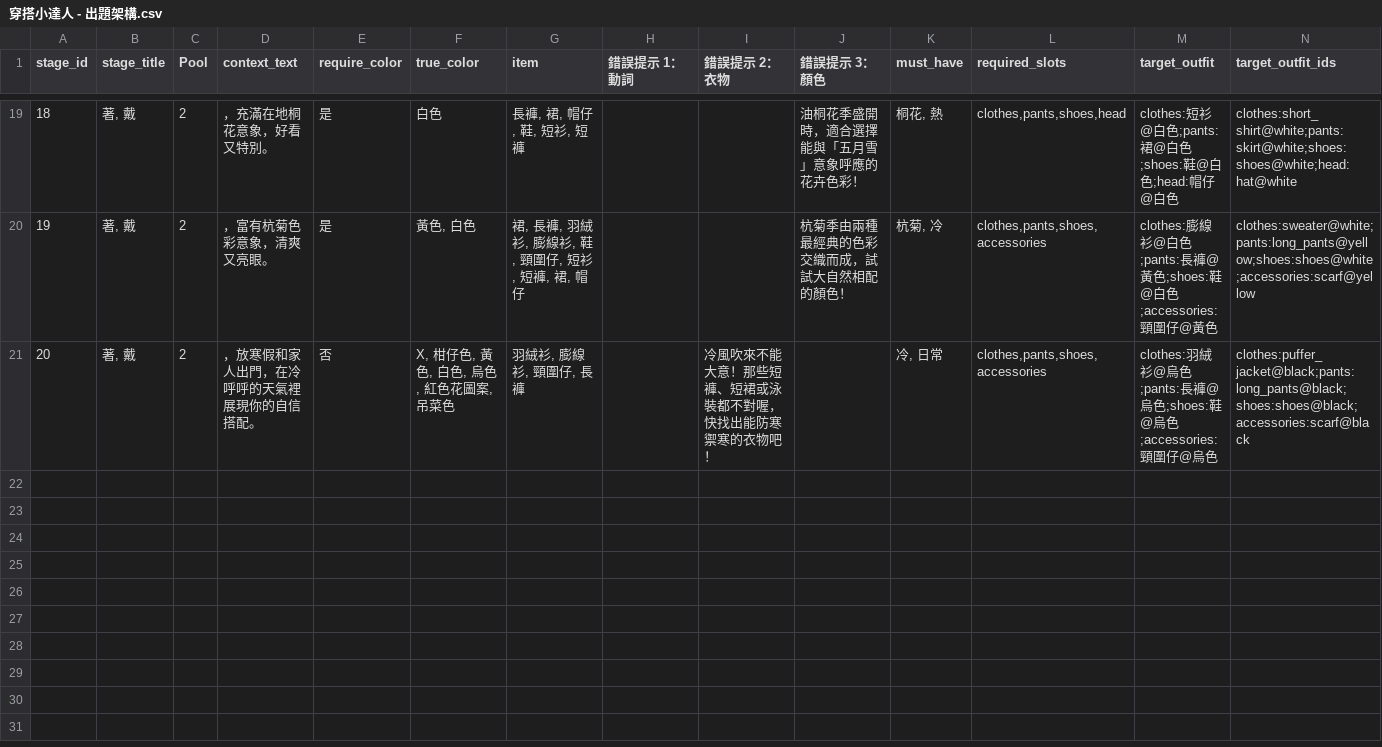
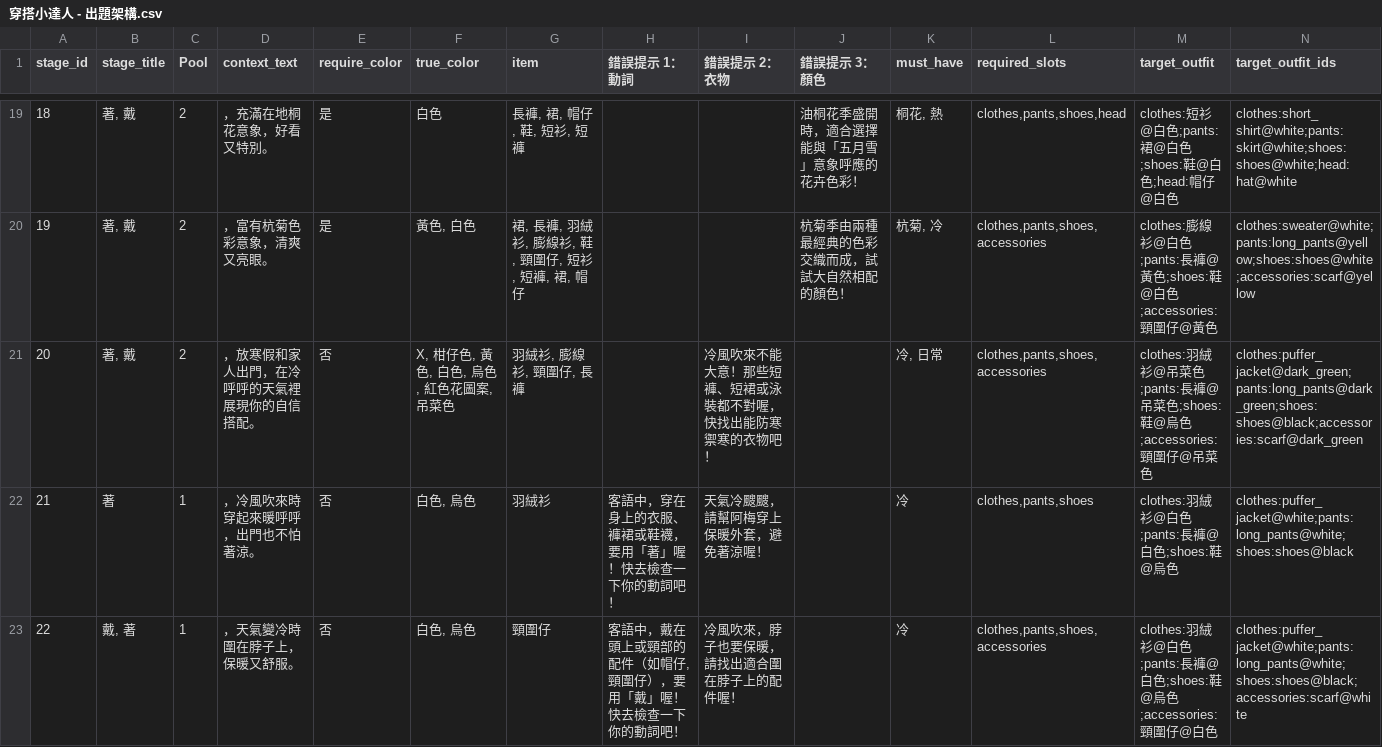
Before and after one commit to coinai55741-cyber/fukuchange-v2, a CSV file: data/quiz/穿搭小達人 - 出題架構.csv, drawn as a sheet; only a part is shown, gaps mark what is left out; the diff covers the shown part only.

Commit message:
Update ranking UI and quiz content

```diff
--- a/data/quiz/穿搭小達人 - 出題架構.csv
+++ b/data/quiz/穿搭小達人 - 出題架構.csv
@@ -20,2 +20,4 @@
 19,"著, 戴",2,，富有杭菊色彩意象，清爽又亮眼。,是,"黃色, 白色","裙, 長褲, 羽絨衫, 膨線衫, 鞋, 頸圍仔, 短衫, 短褲, 裙, 帽仔",,,杭菊季由兩種最經典的色彩交織而成，試試大自然相配的顏色！,"杭菊, 冷","clothes,pants,shoes,accessories",clothes:膨線衫@白色;pants:長褲@黃色;shoes:鞋@白色;accessories:頸圍仔@黃色,clothes:sweater@white;pants:long_pants@yellow;shoes:shoes@white;accessories:scarf@yellow
-20,"著, 戴",2,，放寒假和家人出門，在冷呼呼的天氣裡展現你的自信搭配。,否,"X, 柑仔色, 黃色, 白色, 烏色, 紅色花圖案, 吊菜色","羽絨衫, 膨線衫, 頸圍仔, 長褲",,冷風吹來不能大意！那些短褲、短裙或泳裝都不對喔，快找出能防寒禦寒的衣物吧！,,"冷, 日常","clothes,pants,shoes,accessories",clothes:羽絨衫@烏色;pants:長褲@烏色;shoes:鞋@烏色;accessories:頸圍仔@烏色,clothes:puffer_jacket@black;pants:long_pants@black;shoes:shoes@black;accessories:scarf@black
+20,"著, 戴",2,，放寒假和家人出門，在冷呼呼的天氣裡展現你的自信搭配。,否,"X, 柑仔色, 黃色, 白色, 烏色, 紅色花圖案, 吊菜色","羽絨衫, 膨線衫, 頸圍仔, 長褲",,冷風吹來不能大意！那些短褲、短裙或泳裝都不對喔，快找出能防寒禦寒的衣物吧！,,"冷, 日常","clothes,pants,shoes,accessories",clothes:羽絨衫@吊菜色;pants:長褲@吊菜色;shoes:鞋@烏色;accessories:頸圍仔@吊菜色,clothes:puffer_jacket@dark_green;pants:long_pants@dark_green;shoes:shoes@black;accessories:scarf@dark_green
+21,著,1,，冷風吹來時穿起來暖呼呼，出門也不怕著涼。,否,"白色, 烏色",羽絨衫,客語中，穿在身上的衣服、褲裙或鞋襪，要用「著」喔！快去檢查一下你的動詞吧！,天氣冷颼颼，請幫阿梅穿上保暖外套，避免著涼喔！,,冷,"clothes,pants,shoes",clothes:羽絨衫@白色;pants:長褲@白色;shoes:鞋@烏色,clothes:puffer_jacket@white;pants:long_pants@white;shoes:shoes@black
+22,"戴, 著",1,，天氣變冷時圍在脖子上，保暖又舒服。,否,"白色, 烏色",頸圍仔,"客語中，戴在頭上或頸部的配件（如帽仔,頸圍仔），要用「戴」喔！快去檢查一下你的動詞吧！",冷風吹來，脖子也要保暖，請找出適合圍在脖子上的配件喔！,,冷,"clothes,pants,shoes,accessories",clothes:羽絨衫@白色;pants:長褲@白色;shoes:鞋@烏色;accessories:頸圍仔@白色,clothes:puffer_jacket@white;pants:long_pants@white;shoes:shoes@black;accessories:scarf@white
```
Also changed, not shown: 3 added rows and 2 edited cells elsewhere in this file, data/quiz/feedback_messages.csv, 10 other files.
